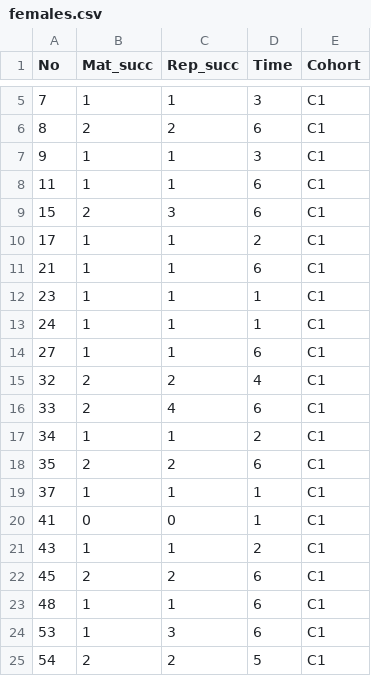
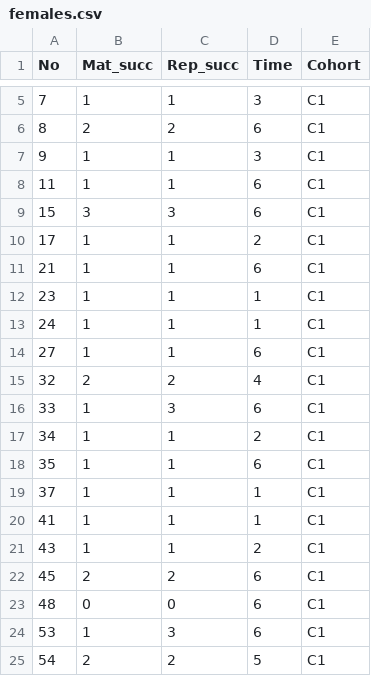
Before and after one commit to courtiol/matingRhinos, a CSV file: prepare_data/females.csv, drawn as a sheet; only a part is shown, gaps mark what is left out; the diff covers the shown part only.

```diff
--- a/prepare_data/females.csv
+++ b/prepare_data/females.csv
@@ -8,3 +8,3 @@
 11,1,1,6,C1
-15,2,3,6,C1
+15,3,3,6,C1
 17,1,1,2,C1
@@ -15,10 +15,10 @@
 32,2,2,4,C1
-33,2,4,6,C1
+33,1,3,6,C1
 34,1,1,2,C1
-35,2,2,6,C1
+35,1,1,6,C1
 37,1,1,1,C1
-41,0,0,1,C1
+41,1,1,1,C1
 43,1,1,2,C1
 45,2,2,6,C1
-48,1,1,6,C1
+48,0,0,6,C1
 53,1,3,6,C1
```
Also changed, not shown: 1 added row and 24 edited cells elsewhere in this file, 2 other files.
